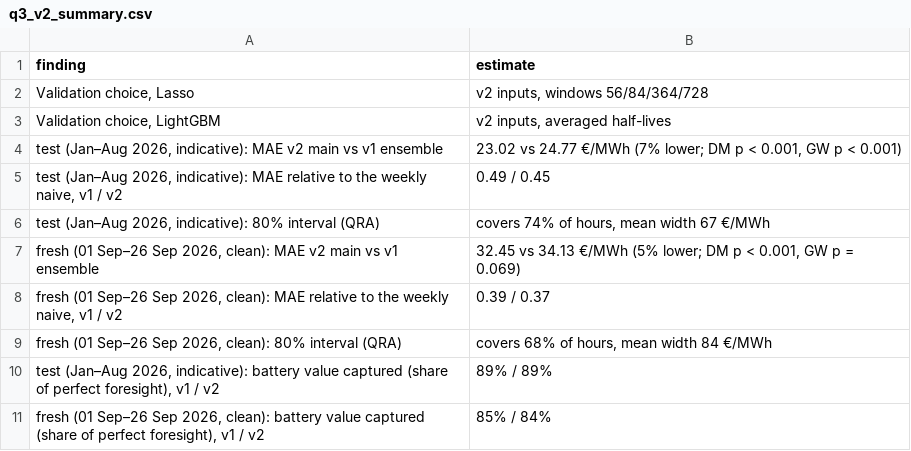
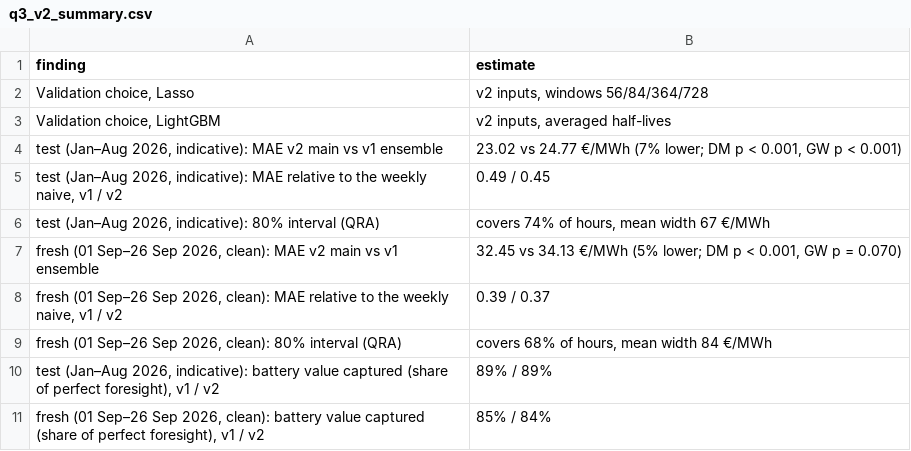
Before and after one commit to MangirdasMikalkenas/Weather_as_a_price_driver_-_Lithuanian_day-ahead_power_prices-_2023-2026, a CSV file: figures/q3_v2_summary.csv, drawn as a sheet.

```diff
--- a/figures/q3_v2_summary.csv
+++ b/figures/q3_v2_summary.csv
@@ -6,3 +6,3 @@ finding,estimate
 "test (Jan–Aug 2026, indicative): 80% interval (QRA)","covers 74% of hours, mean width 67 €/MWh"
-"fresh (01 Sep–26 Sep 2026, clean): MAE v2 main vs v1 ensemble","32.45 vs 34.13 €/MWh (5% lower; DM p < 0.001, GW p = 0.069)"
+"fresh (01 Sep–26 Sep 2026, clean): MAE v2 main vs v1 ensemble","32.45 vs 34.13 €/MWh (5% lower; DM p < 0.001, GW p = 0.070)"
 "fresh (01 Sep–26 Sep 2026, clean): MAE relative to the weekly naive, v1 / v2",0.39 / 0.37
```
Also changed, not shown: 18 other files.
